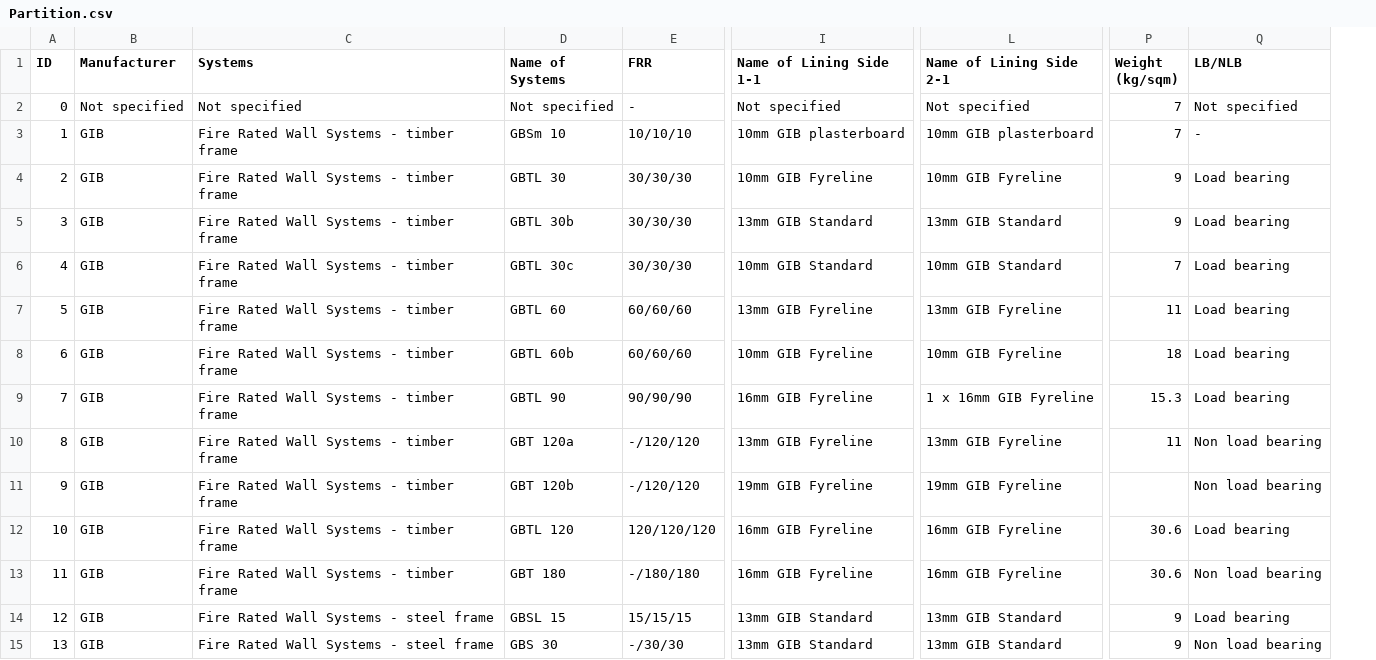
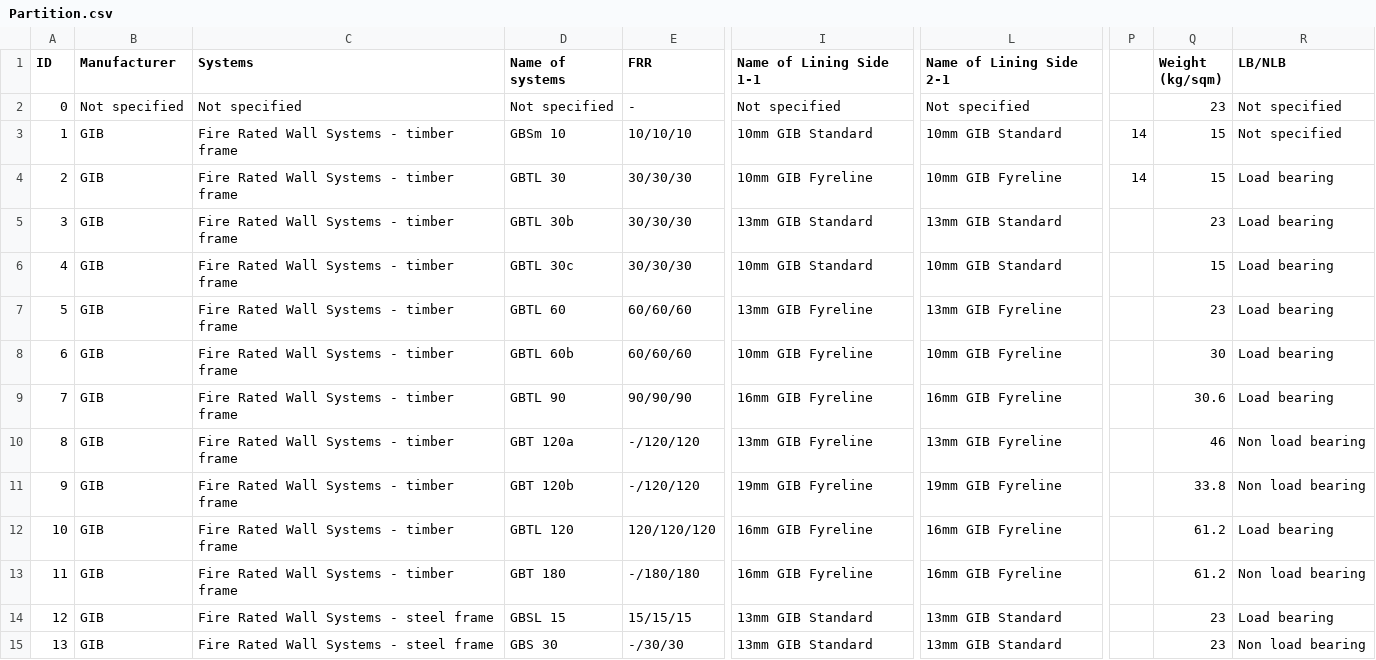
Before and after one commit to Constratum/product-data, a CSV file: product_data/data/Partition.csv, drawn as a sheet; only a part is shown, gaps mark what is left out; addresses are those after the commit; the diff covers the shown part only; the diff names each change by its address in the sheet, - before the commit and + after, or states it on an @@ line.

Commit message:
Update weights, add 19 mm

```diff
--- a/product_data/data/Partition.csv
+++ b/product_data/data/Partition.csv
+column P, rows 3-4: 14 | 14
-D1: Name of Systems
+D1: Name of systems
-Q2 (Weight (kg/sqm)): 7
+Q2 (Weight (kg/sqm)): 23
-I3 (Name of Lining Side 1-1): 10mm GIB plasterboard
+I3 (Name of Lining Side 1-1): 10mm GIB Standard
-L3 (Name of Lining Side 2-1): 10mm GIB plasterboard
+L3 (Name of Lining Side 2-1): 10mm GIB Standard
-Q3 (Weight (kg/sqm)): 7
+Q3 (Weight (kg/sqm)): 15
-R3 (LB/NLB): -
+R3 (LB/NLB): Not specified
-Q4 (Weight (kg/sqm)): 9
+Q4 (Weight (kg/sqm)): 15
-Q5 (Weight (kg/sqm)): 9
+Q5 (Weight (kg/sqm)): 23
-Q6 (Weight (kg/sqm)): 7
+Q6 (Weight (kg/sqm)): 15
-Q7 (Weight (kg/sqm)): 11
+Q7 (Weight (kg/sqm)): 23
-Q8 (Weight (kg/sqm)): 18
+Q8 (Weight (kg/sqm)): 30
-L9 (Name of Lining Side 2-1): 1 x 16mm GIB Fyreline
+L9 (Name of Lining Side 2-1): 16mm GIB Fyreline
-Q9 (Weight (kg/sqm)): 15.3
+Q9 (Weight (kg/sqm)): 30.6
-Q10 (Weight (kg/sqm)): 11
+Q10 (Weight (kg/sqm)): 46
-Q11 (Weight (kg/sqm)): (empty)
+Q11 (Weight (kg/sqm)): 33.8
-Q12:Q13 (Weight (kg/sqm)): 30.6
+Q12:Q13 (Weight (kg/sqm)): 61.2
-Q14:Q15 (Weight (kg/sqm)): 9
+Q14:Q15 (Weight (kg/sqm)): 23
```
Also changed, not shown: 30 edited cells elsewhere in this file.
